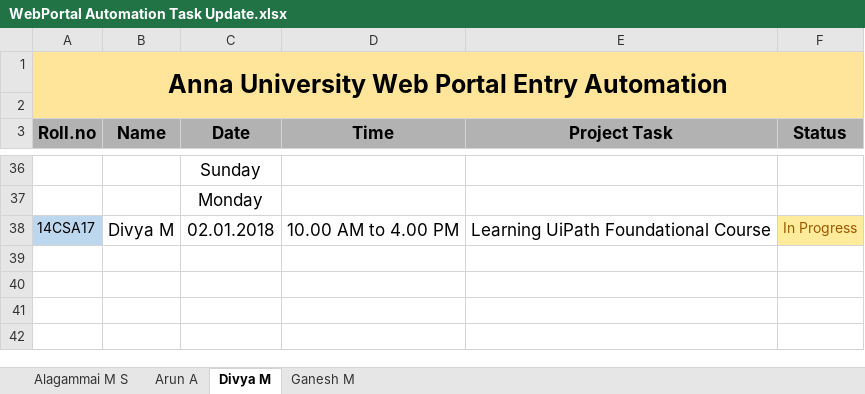
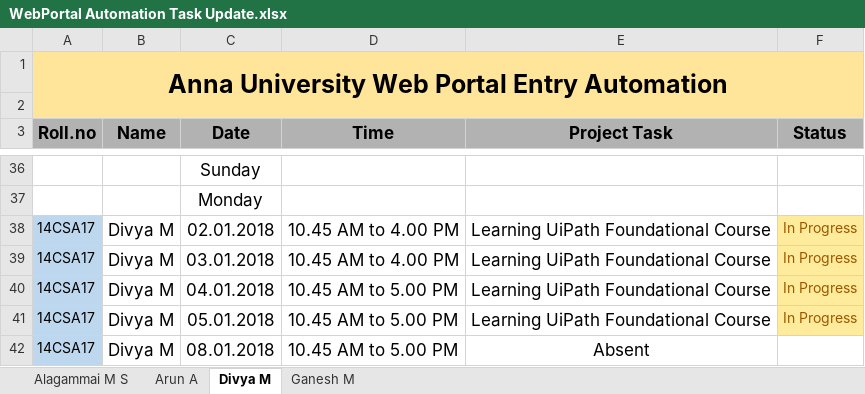
Before and after one commit to kgashok/awpa, an Excel workbook: WebPortal Automation Task Update.xlsx, sheet Divya M, drawn as a sheet; only a part is shown, gaps mark what is left out; values as stored, in another font and other column widths than the file's, no borders; conditional formats not drawn; the diff names each change by its address in the sheet, - before the commit and + after, or states it on an @@ line.

```diff
--- a/WebPortal Automation Task Update.xlsx (sheet Divya M)
+++ b/WebPortal Automation Task Update.xlsx (sheet Divya M)
-D38 (Time): 10.00 AM to 4.00 PM
+D38 (Time): 10.45 AM to 4.00 PM
+row 39: 14CSA17 | Divya M | 03.01.2018 | 10.45 AM to 4.00 PM | Learning UiPath Foundational Course | In Progress
+row 40: 14CSA17 | Divya M | 04.01.2018 | 10.45 AM to 5.00 PM | Learning UiPath Foundational Course | In Progress
+row 41: 14CSA17 | Divya M | 05.01.2018 | 10.45 AM to 5.00 PM | Learning UiPath Foundational Course | In Progress
+row 42: 14CSA17 | Divya M | 08.01.2018 | 10.45 AM to 5.00 PM | Absent
```
Also changed, not shown: sheet Arun A, sheet Ganesh M, sheet Alagammai M S.
